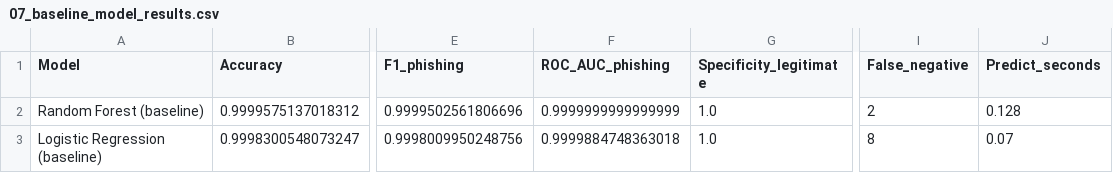
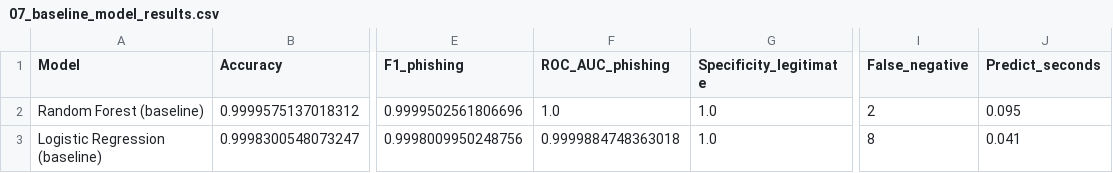
Before and after one commit to A3temi/phishing-website-ml, a CSV file: outputs_phishing/07_baseline_model_results.csv, drawn as a sheet; only a part is shown, gaps mark what is left out; the diff names each change by its address in the sheet, - before the commit and + after, or states it on an @@ line.

```diff
--- a/outputs_phishing/07_baseline_model_results.csv
+++ b/outputs_phishing/07_baseline_model_results.csv
-F2 (ROC_AUC_phishing): 0.9999999999999999
+F2 (ROC_AUC_phishing): 1.0
-J2 (Predict_seconds): 0.128
+J2 (Predict_seconds): 0.095
-J3 (Predict_seconds): 0.07
+J3 (Predict_seconds): 0.041
```
Also changed, not shown: outputs_phishing/16_hyperparameter_search_results.csv, outputs_phishing/19_proxy_feature_ablation.csv, 7 other files.
